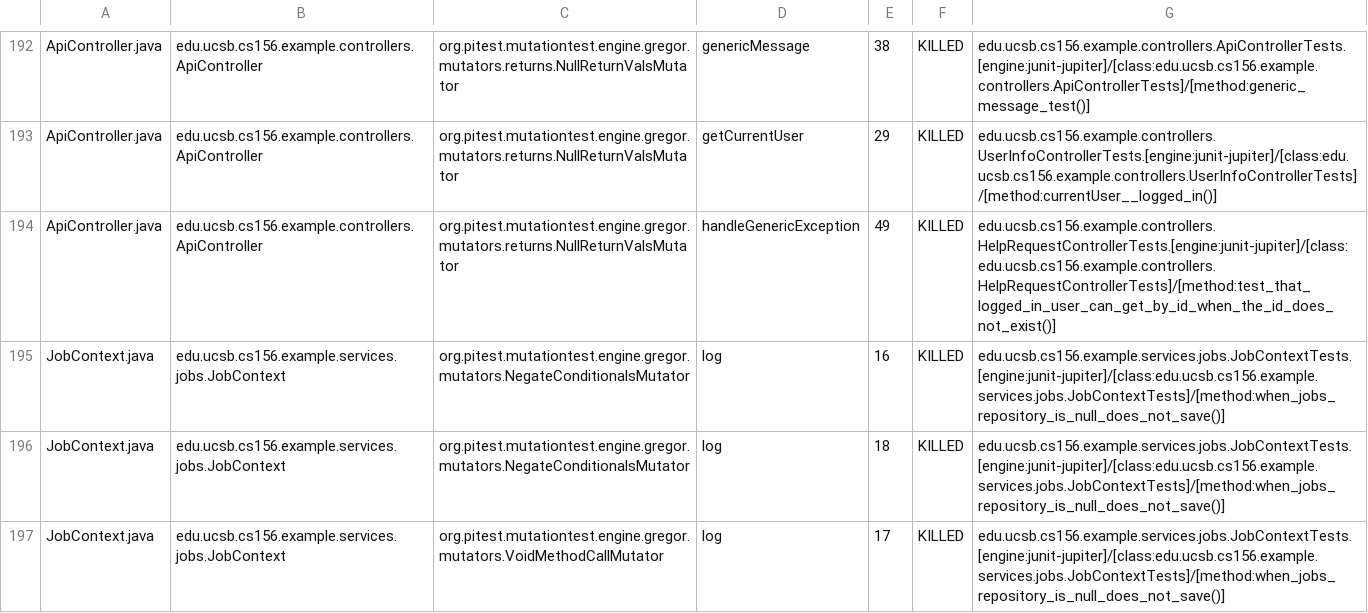
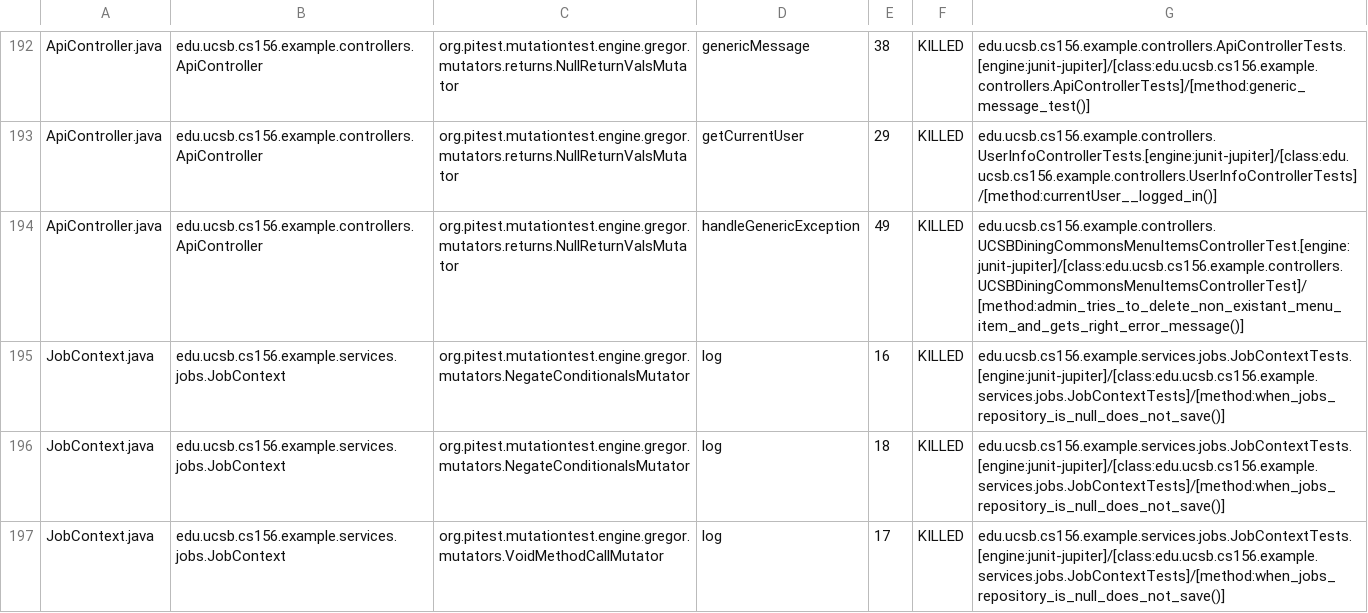
Before and after one commit to ucsb-cs156-s25/team01-s25-13, a CSV file: prs/70/pitest/mutations.csv, drawn as a sheet; only a part is shown, gaps mark what is left out.

Commit message:
Deploying to gh-pages from @ ucsb-cs156-s25/team01-s25-13@ec1a90dd83222314cda5c001b2c0555f960ab880 🚀

```diff
--- a/prs/70/pitest/mutations.csv
+++ b/prs/70/pitest/mutations.csv
@@ -193,3 +193,3 @@ ApiController.java,edu.ucsb.cs156.example.controllers.ApiController,org.pitest.m
 ApiController.java,edu.ucsb.cs156.example.controllers.ApiController,org.pitest.mutationtest.engine.gregor.mutators.returns.NullReturnValsMutator,getCurrentUser,29,KILLED,edu.ucsb.cs156.example.controllers.UserInfoControllerTests.[engine:junit-jupiter]/[class:edu.ucsb.cs156.example.controllers.UserInfoControllerTests]/[method:currentUser__logged_in()]
-ApiController.java,edu.ucsb.cs156.example.controllers.ApiController,org.pitest.mutationtest.engine.gregor.mutators.returns.NullReturnValsMutator,handleGenericException,49,KILLED,edu.ucsb.cs156.example.controllers.HelpRequestControllerTests.[engine:junit-jupiter]/[class:edu.ucsb.cs156.example.controllers.HelpRequestControllerTests]/[method:test_that_logged_in_user_can_get_by_id_when_the_id_does_not_exist()]
+ApiController.java,edu.ucsb.cs156.example.controllers.ApiController,org.pitest.mutationtest.engine.gregor.mutators.returns.NullReturnValsMutator,handleGenericException,49,KILLED,edu.ucsb.cs156.example.controllers.UCSBDiningCommonsMenuItemsControllerTest.[engine:junit-jupiter]/[class:edu.ucsb.cs156.example.controllers.UCSBDiningCommonsMenuItemsControllerTest]/[method:admin_tries_to_delete_non_existant_menu_item_and_gets_right_error_message()]
 JobContext.java,edu.ucsb.cs156.example.services.jobs.JobContext,org.pitest.mutationtest.engine.gregor.mutators.NegateConditionalsMutator,log,16,KILLED,edu.ucsb.cs156.example.services.jobs.JobContextTests.[engine:junit-jupiter]/[class:edu.ucsb.cs156.example.services.jobs.JobContextTests]/[method:when_jobs_repository_is_null_does_not_save()]
```
Also changed, not shown: 22 other files.
